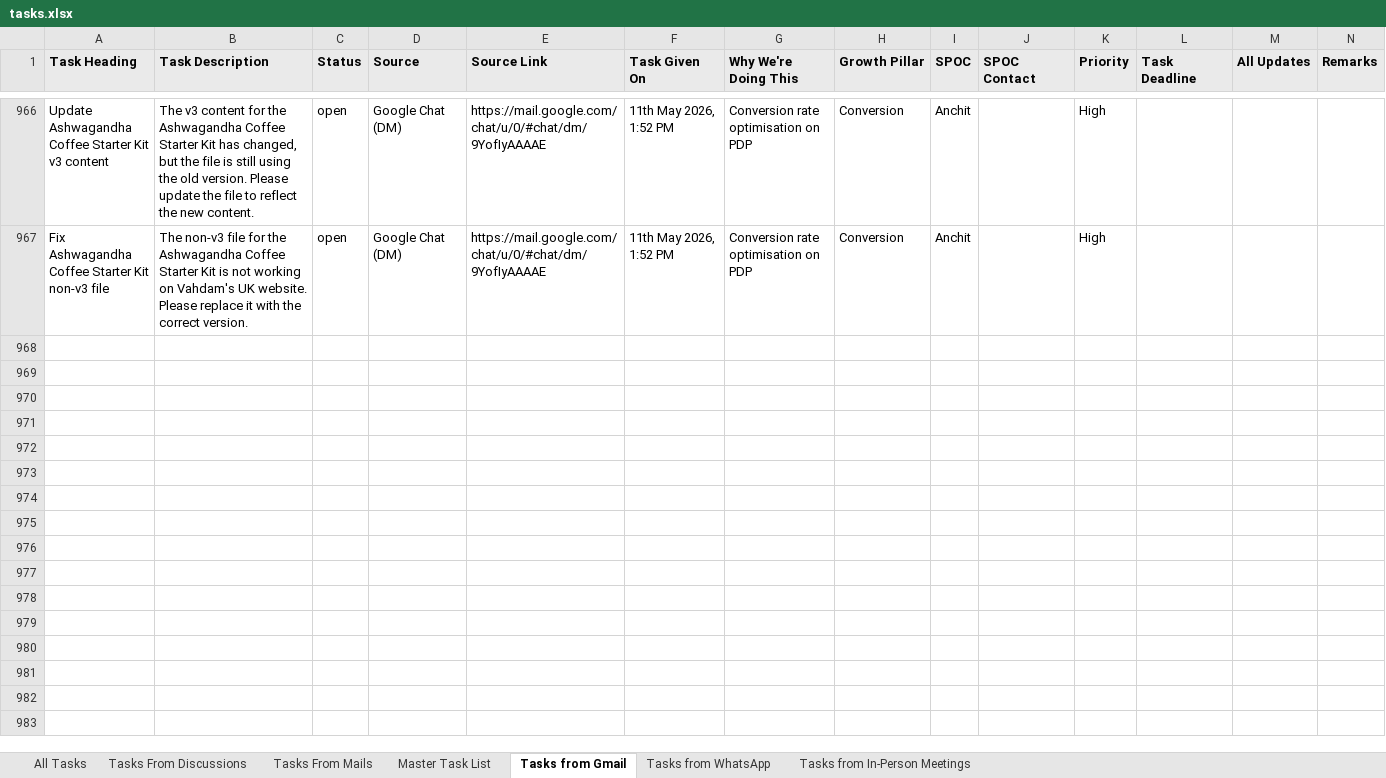
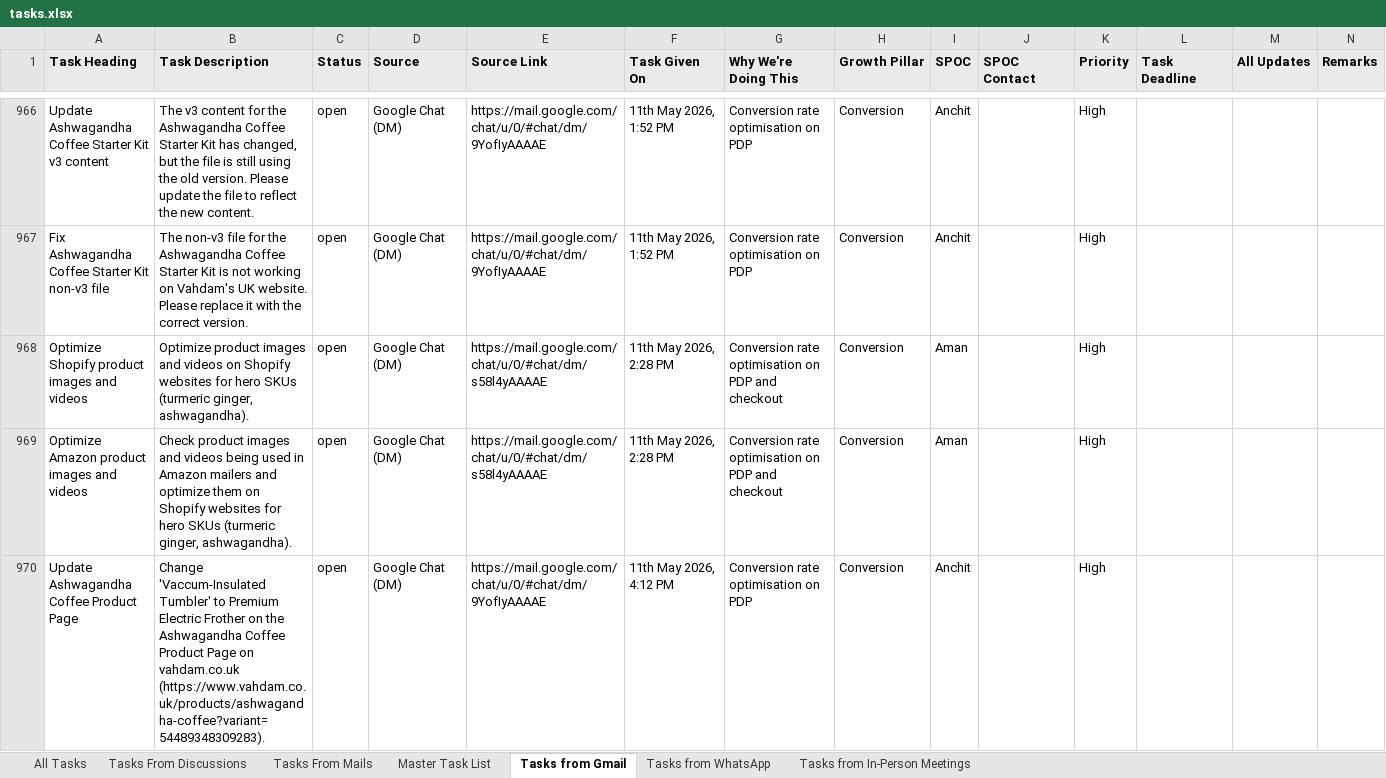
Before and after one commit to Anchit-AI-Hustle/Personal-AI-OS, an Excel workbook: tasks.xlsx, sheet Tasks from Gmail, drawn as a sheet; only a part is shown, gaps mark what is left out; values as stored, in another font and other column widths than the file's, no borders; rows hold the shown columns only; the diff covers the shown part only; the diff names each change by its address in the sheet, - before the commit and + after, or states it on an @@ line.

```diff
--- a/tasks.xlsx (sheet Tasks from Gmail)
+++ b/tasks.xlsx (sheet Tasks from Gmail)
+row 968: Optimize Shopify product images and videos | Optimize product images and videos on Shopify websites for hero SKUs (turmeric ginger, ashwagandha). | open | Google Chat (DM) | https://mail.google.com/chat/u/0/#chat/dm/s58l4yAAAAE | 11th May 2026, 2:28 PM | Conversion rate optimisation on PDP and checkout | Conversion | Aman |  | High
+row 969: Optimize Amazon product images and videos | Check product images and videos being used in Amazon mailers and optimize them on Shopify websites for hero SKUs (turmeric ginger, ashwagandha). | open | Google Chat (DM) | https://mail.google.com/chat/u/0/#chat/dm/s58l4yAAAAE | 11th May 2026, 2:28 PM | Conversion rate optimisation on PDP and checkout | Conversion | Aman |  | High
+row 970: Update Ashwagandha Coffee Product Page | Change 'Vaccum-Insulated Tumbler' to Premium Electric Frother on the Ashwagandha Coffee Product Page on vahdam.co.uk (https://www.vahdam.co.uk/products/ashwagandha-coffee?variant=54489348309283). | open | Google Chat (DM) | https://mail.google.com/chat/u/0/#chat/dm/9YofIyAAAAE | 11th May 2026, 4:12 PM | Conversion rate optimisation on PDP | Conversion | Anchit |  | High
```
Also changed, not shown: 7 added rows elsewhere in this sheet, sheet Master Task List, sheet Tasks from In-Person Meetings.
